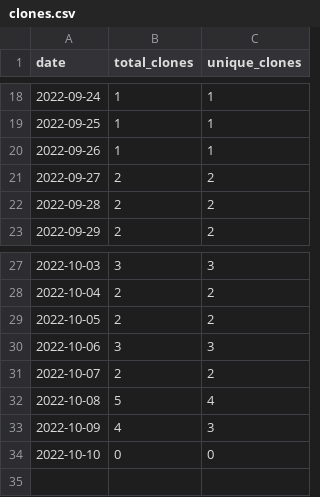
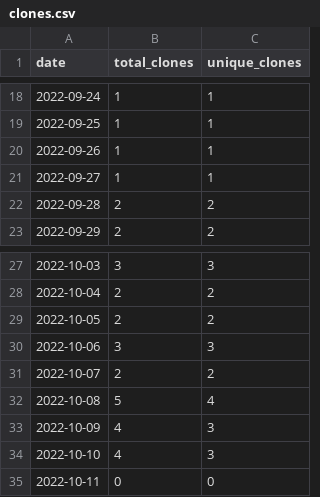
Before and after one commit to MatthewBentz/Comp3700, a CSV file: .traffic/clones.csv, drawn as a sheet; only a part is shown, gaps mark what is left out.

Commit message:
Updating repository traffic graph

```diff
--- a/.traffic/clones.csv
+++ b/.traffic/clones.csv
@@ -20,3 +20,3 @@ date,total_clones,unique_clones
 2022-09-26,1,1
-2022-09-27,2,2
+2022-09-27,1,1
 2022-09-28,2,2
@@ -33,2 +33,3 @@ date,total_clones,unique_clones
 2022-10-09,4,3
-2022-10-10,0,0
+2022-10-10,4,3
+2022-10-11,0,0
```
Also changed, not shown: .traffic/views.csv, 3 other files.
